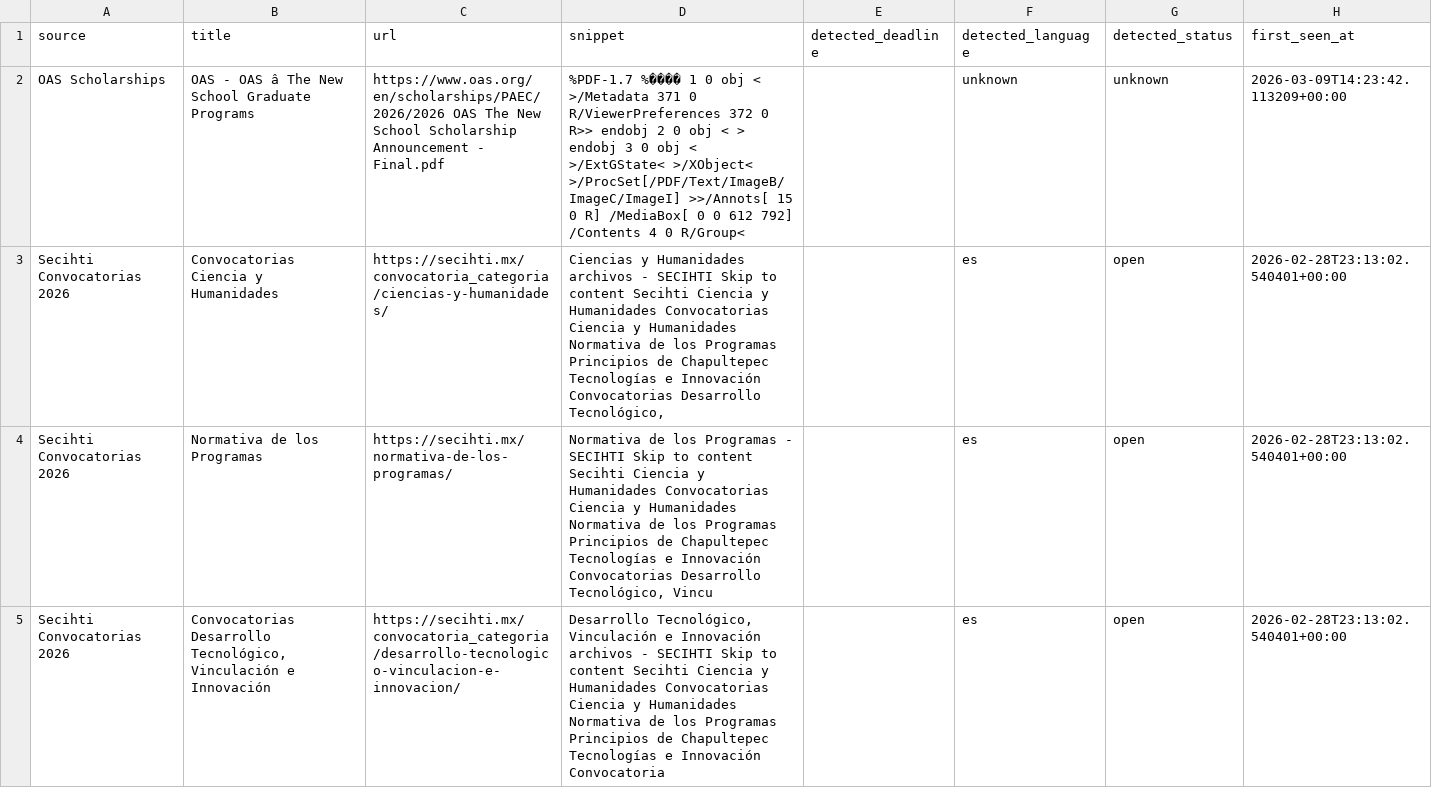
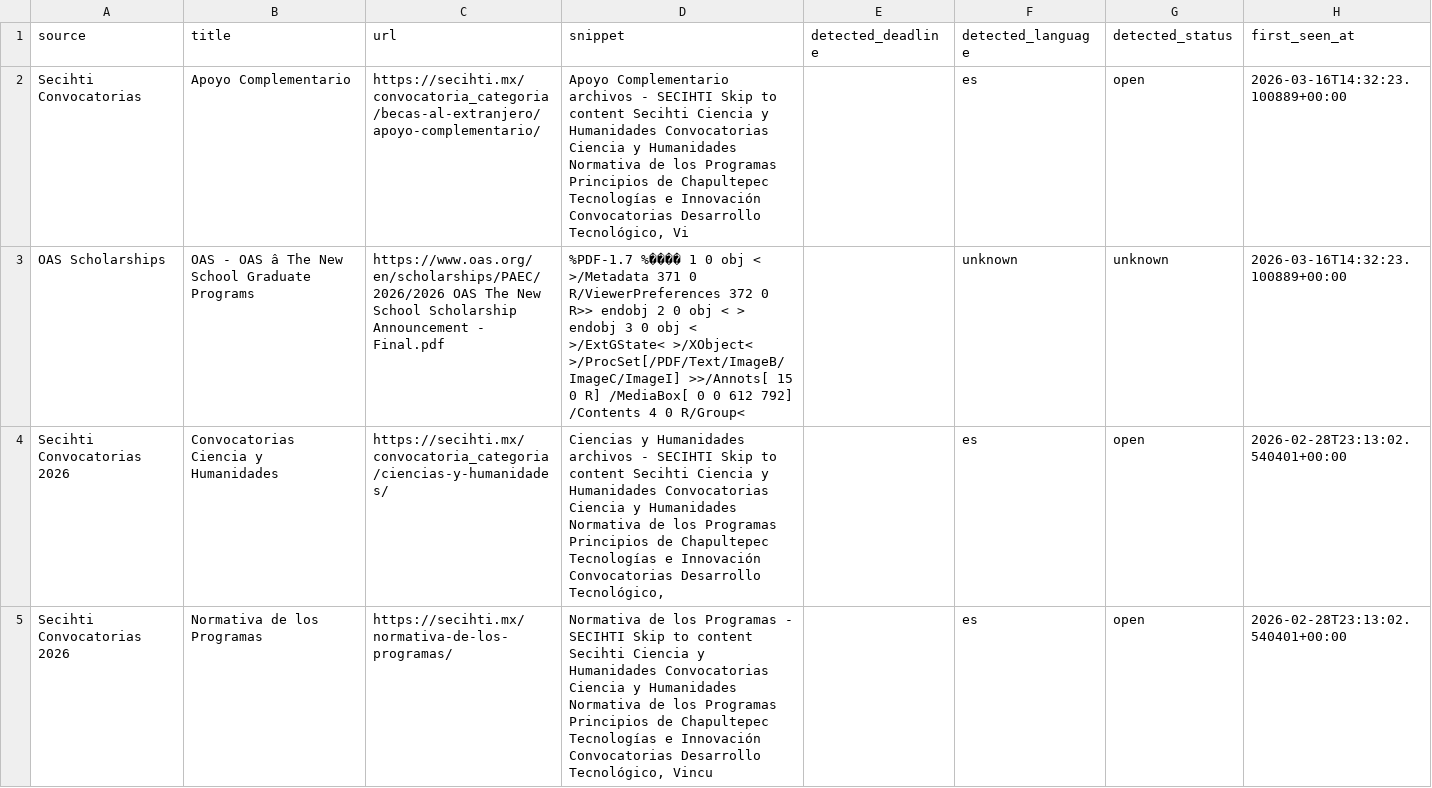
Before and after one commit to jaorduz/convocatorias-unam-dashboard, a CSV file: data/calls.csv, drawn as a sheet; only a part is shown; the shorter side is filled out with more unchanged rows; addresses are those after the commit; the diff names each change by its address in the sheet, - before the commit and + after, or states it on an @@ line.

```diff
--- a/data/calls.csv
+++ b/data/calls.csv
+row 2: Secihti Convocatorias | Apoyo Complementario | https://secihti.mx/convocatoria_categoria/becas-al-extranjero/apoyo-complementario/ | Apoyo Complementario archivos - SECIHTI Skip to content Secihti Ciencia y Humanidades Convocatorias Ciencia y Humanidades Normativa de los Programas Principios de Chapultepec Tecnologías e Innovación Convocatorias Desarrollo Tecnológico, Vi |  | es | open | 2026-03-16T14:32:23.100889+00:00
-H3 (first_seen_at): 2026-03-09T14:23:42.113209+00:00
+H3 (first_seen_at): 2026-03-16T14:32:23.100889+00:00
```
Also changed, not shown: 1 other file.
